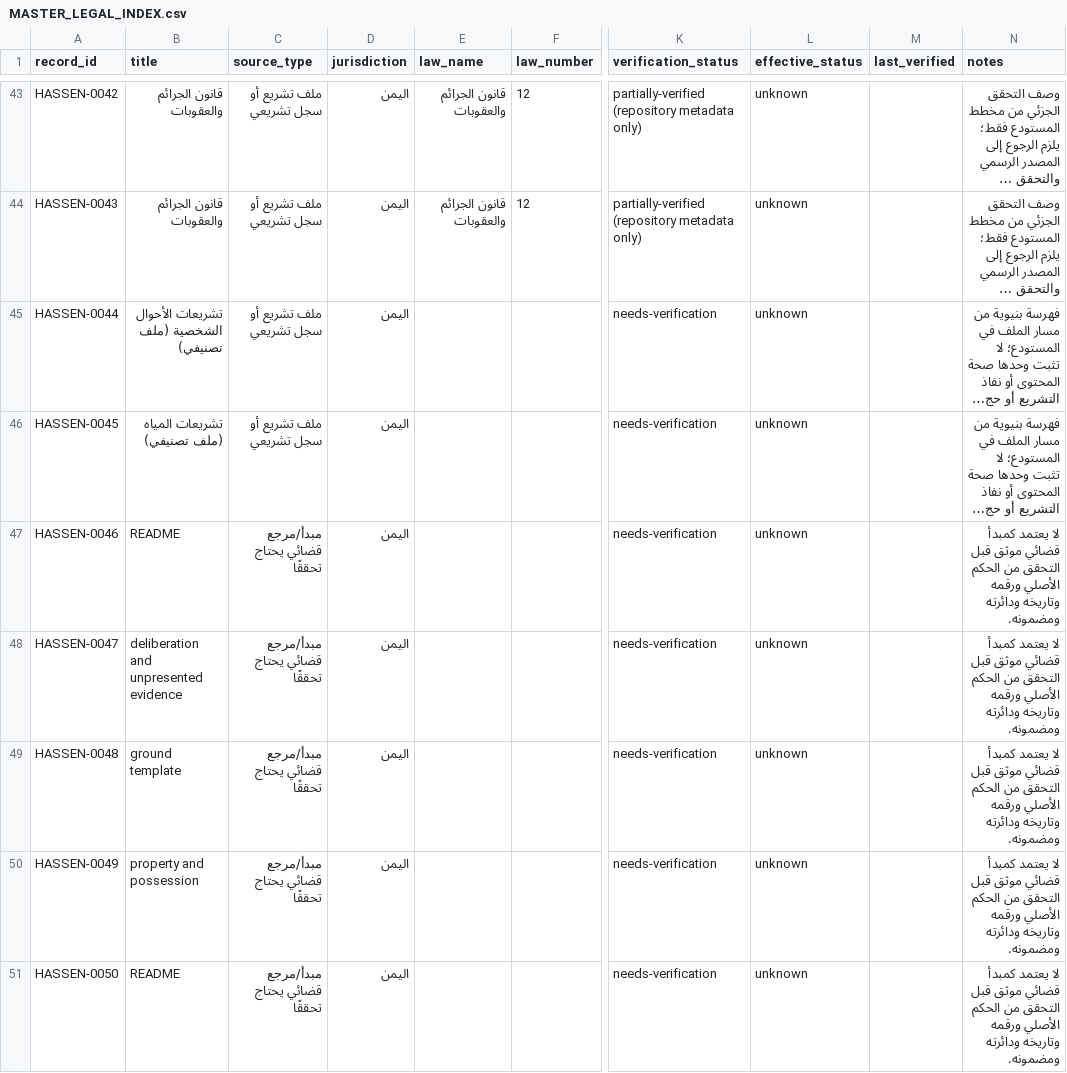
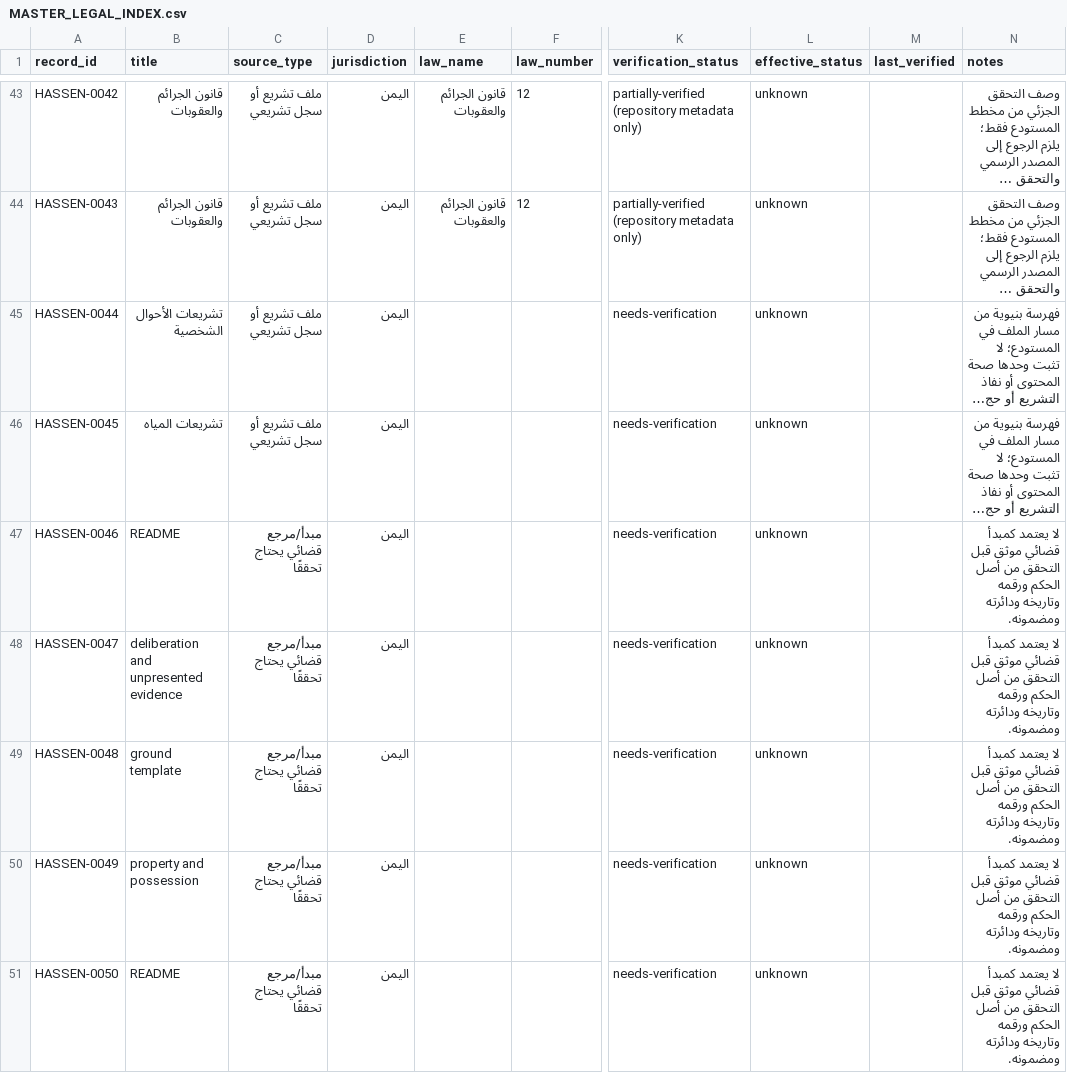
Before and after one commit to hassenozon-prog/Hassen, a CSV file: indexes/MASTER_LEGAL_INDEX.csv, drawn as a sheet; only a part is shown, gaps mark what is left out; long unchanged cells end in …; the diff covers the shown part only; the diff names each change by its address in the sheet, - before the commit and + after, or states it on an @@ line.

Commit message:
Rebuild legal indexes from current repository paths

```diff
--- a/indexes/MASTER_LEGAL_INDEX.csv
+++ b/indexes/MASTER_LEGAL_INDEX.csv
-B45 (title): تشريعات الأحوال الشخصية (ملف تصنيفي)
+B45 (title): تشريعات الأحوال الشخصية
-B46 (title): تشريعات المياه (ملف تصنيفي)
+B46 (title): تشريعات المياه
-N47:N51 (notes): …التحقق من الحكم الأصلي ورقمه وتاريخه…
+N47:N51 (notes): …التحقق من أصل الحكم ورقمه وتاريخه…
```
Also changed, not shown: 10 edited cells elsewhere in this file, indexes/LAW_STATUS_INDEX.csv.
